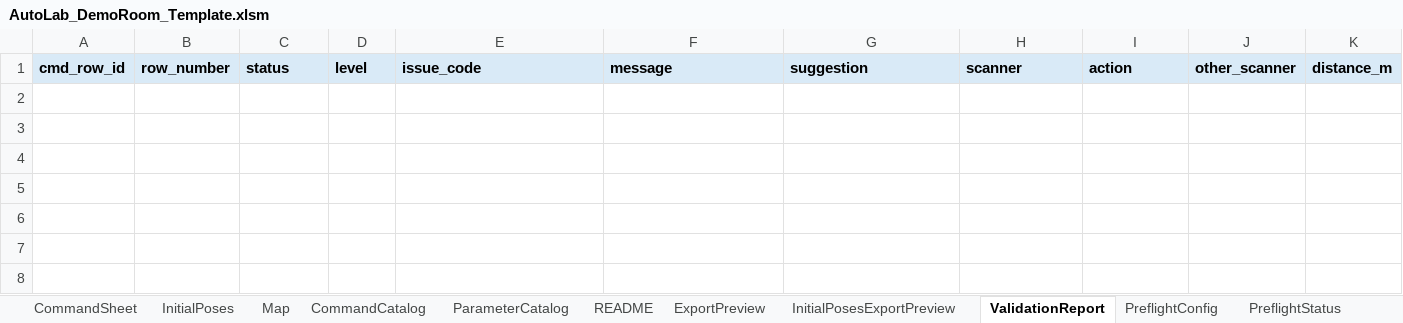
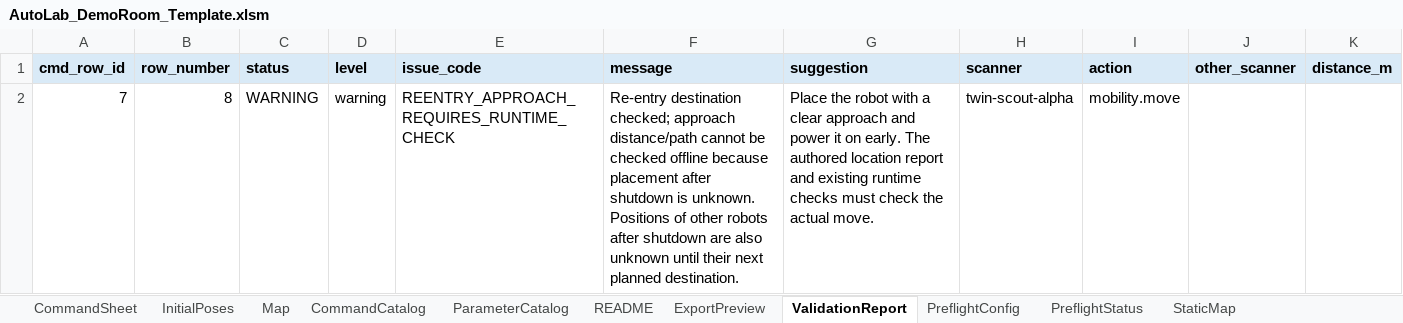
Before and after one commit to jtchen9/RunNMS, an Excel workbook: sitemap/DemoRoom/script_authoring/AutoLab_DemoRoom_Template.xlsm, sheet ValidationReport, drawn as a sheet; values as stored, in another font and other column widths than the file's, no borders; the diff names each change by its address in the sheet, - before the commit and + after, or states it on an @@ line.

```diff
--- a/sitemap/DemoRoom/script_authoring/AutoLab_DemoRoom_Template.xlsm (sheet ValidationReport)
+++ b/sitemap/DemoRoom/script_authoring/AutoLab_DemoRoom_Template.xlsm (sheet ValidationReport)
@@ sheet tab hidden: InitialPosesExportPreview @@
+row 2: 7 | 8 | WARNING | warning | REENTRY_APPROACH_REQUIRES_RUNTIME_CHECK | Re-entry destination checked; approach distance/path cannot be checked offline because placement after shutdown is unknown. Positions of other robots after shutdown are also unknown until their next planned destination. | Place the robot with a clear approach and power it on early. The authored location report and existing runtime checks must check the actual move. | twin-scout-alpha | mobility.move
```
Also changed, not shown: sheet ExportPreview, sheet CommandSheet, sheet Map, sheet InitialPoses, sheet PreflightStatus, hidden cells, charts or pictures, sitemap/DemoRoom/script_authoring/AutoLab_DemoRoom_Template_Old.xlsm, 42 other files.
